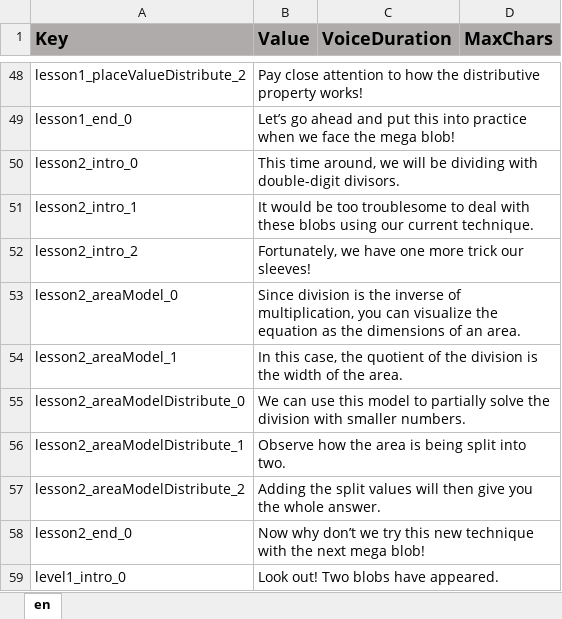
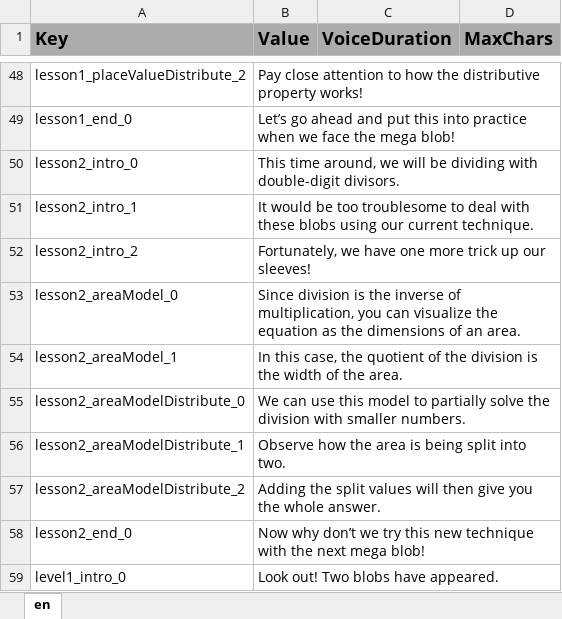
Before and after one commit to ddionisio/LL_5NBTB6, an Excel workbook: Language/language.xlsx, sheet en, drawn as a sheet; only a part is shown, gaps mark what is left out; values as stored, in another font and other column widths than the file's, no borders; the diff names each change by its address in the sheet, - before the commit and + after, or states it on an @@ line.

```diff
--- a/Language/language.xlsx (sheet en)
+++ b/Language/language.xlsx (sheet en)
-B52 (Value): …more trick our sleeves!
+B52 (Value): …more trick up our sleeves!
```
Also changed, not shown: 36 other files.
